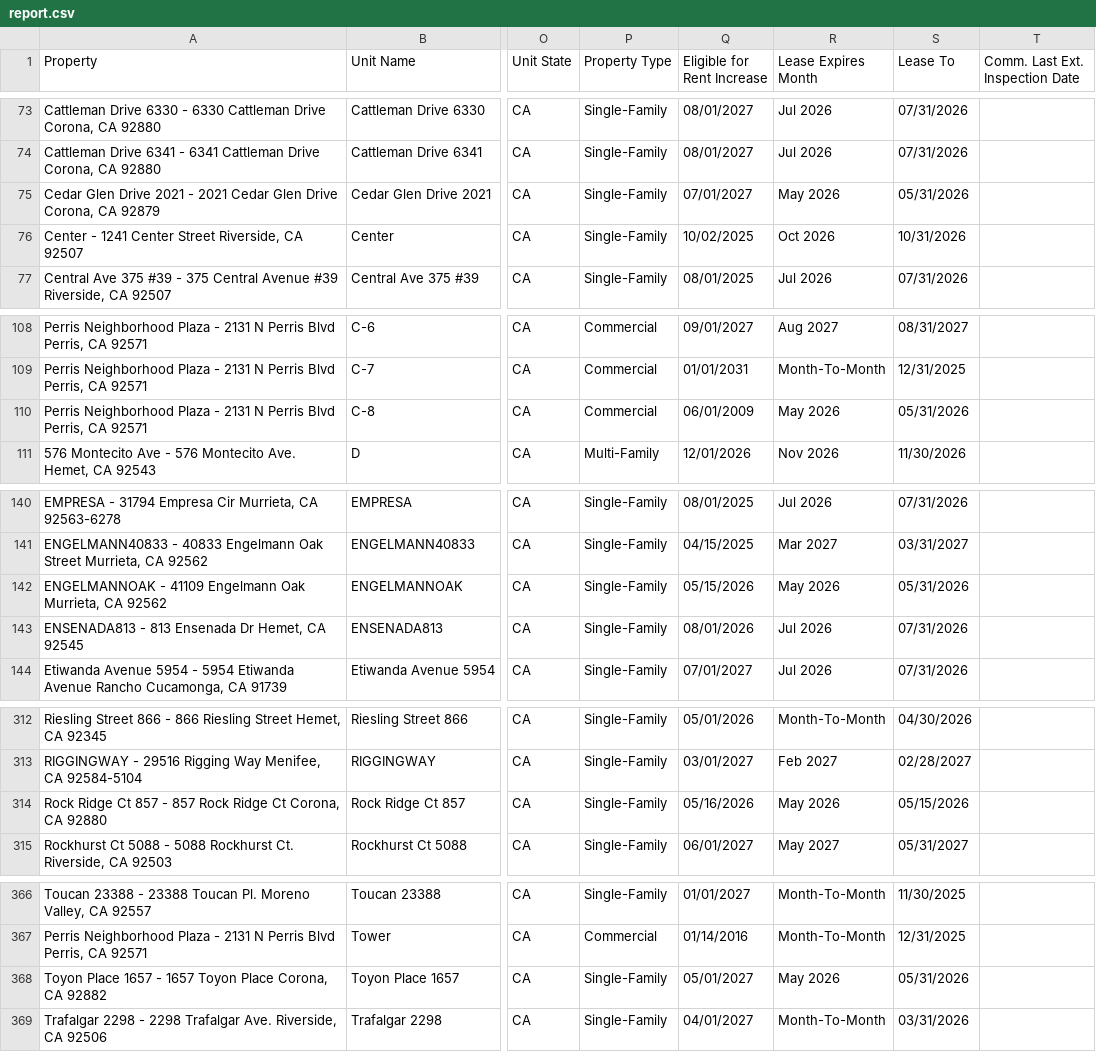
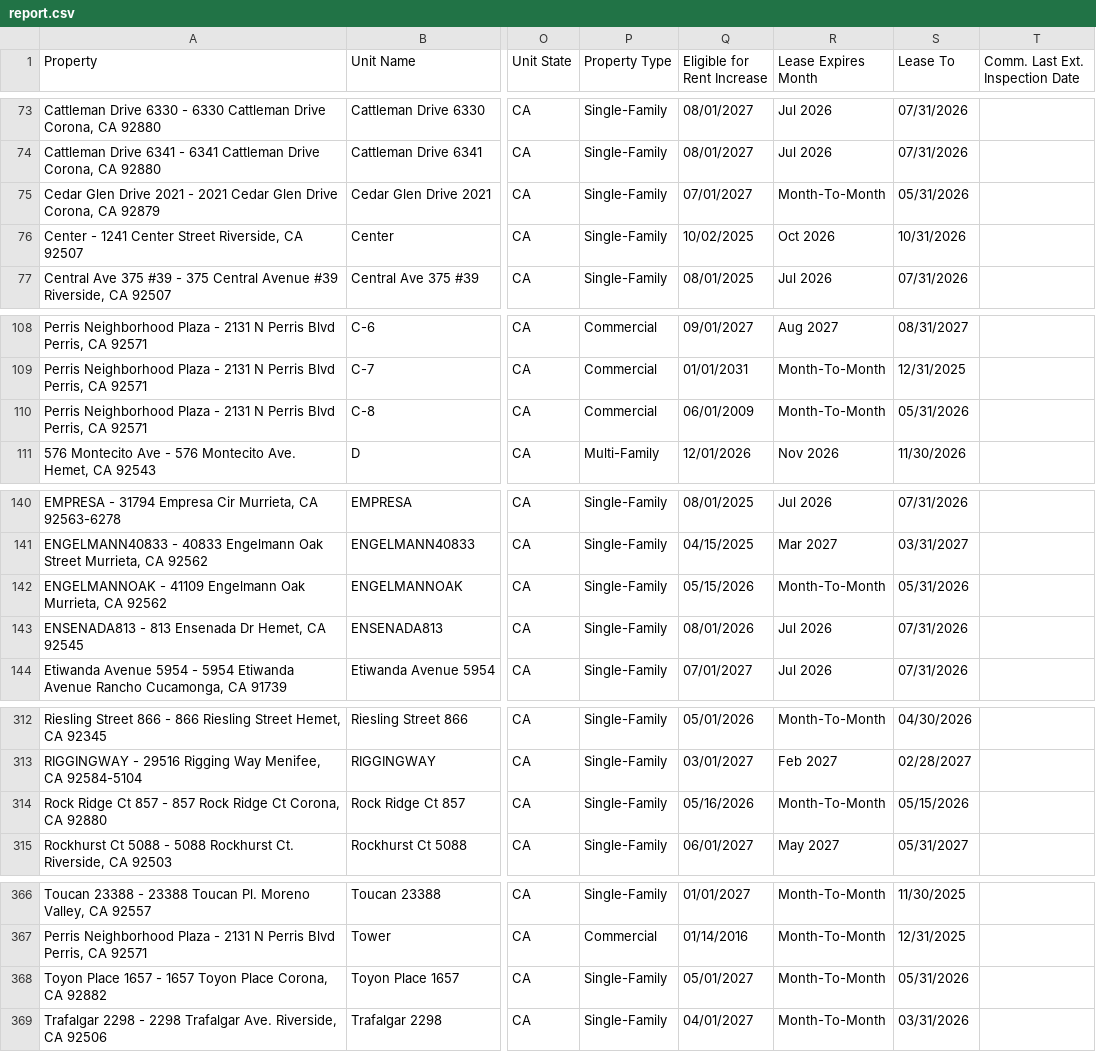
Before and after one commit to ryconn-pm/inspection-portal, a CSV file: data/report.csv, drawn as a sheet; only a part is shown, gaps mark what is left out; the diff covers the shown part only; the diff names each change by its address in the sheet, - before the commit and + after, or states it on an @@ line.

```diff
--- a/data/report.csv
+++ b/data/report.csv
-R75 (Lease Expires Month): May 2026
+R75 (Lease Expires Month): Month-To-Month
-R110 (Lease Expires Month): May 2026
+R110 (Lease Expires Month): Month-To-Month
-R142 (Lease Expires Month): May 2026
+R142 (Lease Expires Month): Month-To-Month
-R314 (Lease Expires Month): May 2026
+R314 (Lease Expires Month): Month-To-Month
-R368 (Lease Expires Month): May 2026
+R368 (Lease Expires Month): Month-To-Month
```
Also changed, not shown: 70 edited cells elsewhere in this file.
